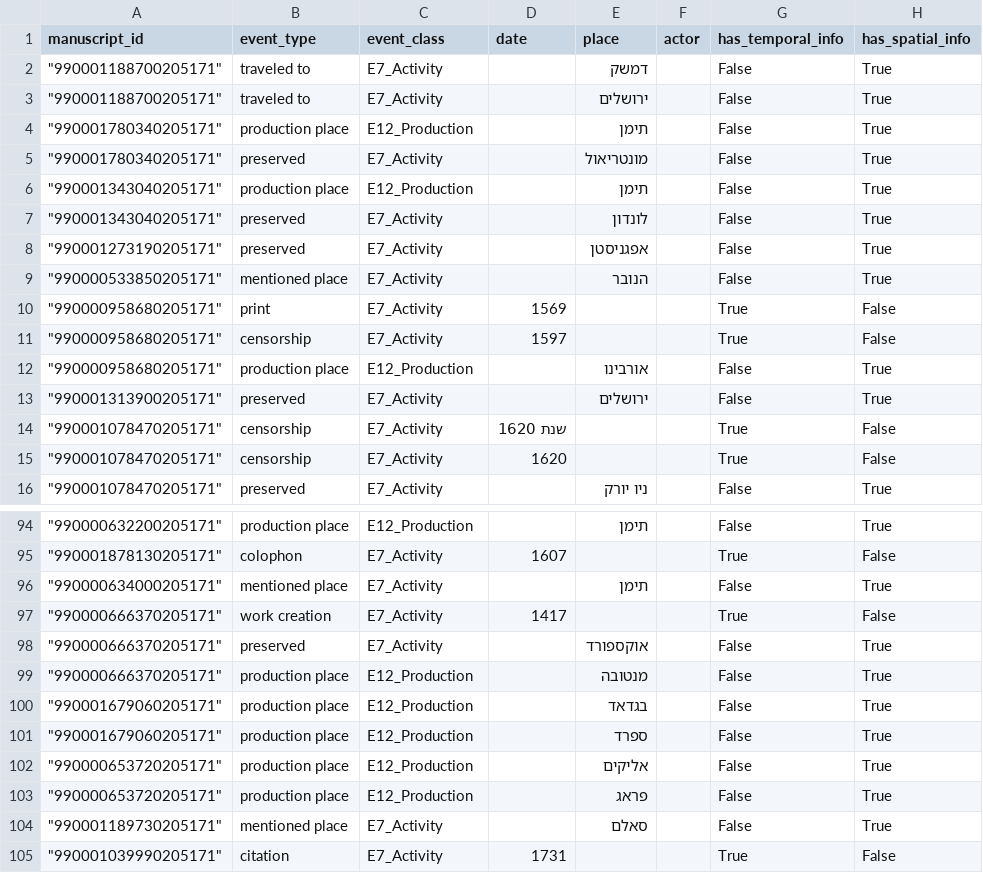
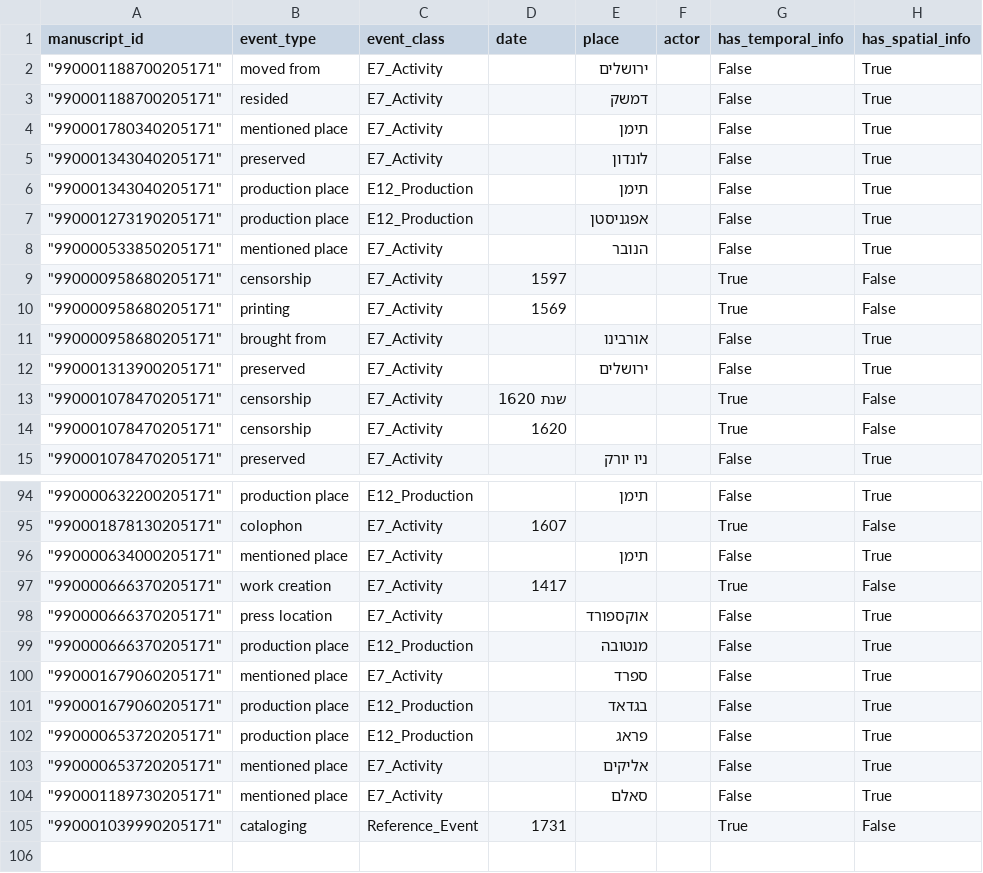
Before and after one commit to alexandergolbergwix/hebrew-manuscript-extractor, a CSV file: output_normal/manuscript_extraction_events.csv, drawn as a sheet; only a part is shown, gaps mark what is left out; the diff covers the shown part only.

```diff
--- a/output_normal/manuscript_extraction_events.csv
+++ b/output_normal/manuscript_extraction_events.csv
@@ -1,13 +1,12 @@
 manuscript_id,event_type,event_class,date,place,actor,has_temporal_info,has_spatial_info
-"""990001188700205171""",traveled to,E7_Activity,,דמשק,,False,True
-"""990001188700205171""",traveled to,E7_Activity,,ירושלים,,False,True
-"""990001780340205171""",production place,E12_Production,,תימן,,False,True
-"""990001780340205171""",preserved,E7_Activity,,מונטריאול,,False,True
+"""990001188700205171""",moved from,E7_Activity,,ירושלים,,False,True
+"""990001188700205171""",resided,E7_Activity,,דמשק,,False,True
+"""990001780340205171""",mentioned place,E7_Activity,,תימן,,False,True
+"""990001343040205171""",preserved,E7_Activity,,לונדון,,False,True
 """990001343040205171""",production place,E12_Production,,תימן,,False,True
-"""990001343040205171""",preserved,E7_Activity,,לונדון,,False,True
-"""990001273190205171""",preserved,E7_Activity,,אפגניסטן,,False,True
+"""990001273190205171""",production place,E12_Production,,אפגניסטן,,False,True
 """990000533850205171""",mentioned place,E7_Activity,,הנובר,,False,True
-"""990000958680205171""",print,E7_Activity,1569,,,True,False
 """990000958680205171""",censorship,E7_Activity,1597,,,True,False
-"""990000958680205171""",production place,E12_Production,,אורבינו,,False,True
+"""990000958680205171""",printing,E7_Activity,1569,,,True,False
+"""990000958680205171""",brought from,E7_Activity,,אורבינו,,False,True
 """990001313900205171""",preserved,E7_Activity,,ירושלים,,False,True
@@ -97,9 +97,9 @@ manuscript_id,event_type,event_class,date,place,actor,has_temporal_info,has_spat
 """990000666370205171""",work creation,E7_Activity,1417,,,True,False
-"""990000666370205171""",preserved,E7_Activity,,אוקספורד,,False,True
+"""990000666370205171""",press location,E7_Activity,,אוקספורד,,False,True
 """990000666370205171""",production place,E12_Production,,מנטובה,,False,True
+"""990001679060205171""",mentioned place,E7_Activity,,ספרד,,False,True
 """990001679060205171""",production place,E12_Production,,בגדאד,,False,True
-"""990001679060205171""",production place,E12_Production,,ספרד,,False,True
-"""990000653720205171""",production place,E12_Production,,אליקים,,False,True
 """990000653720205171""",production place,E12_Production,,פראג,,False,True
+"""990000653720205171""",mentioned place,E7_Activity,,אליקים,,False,True
 """990001189730205171""",mentioned place,E7_Activity,,סאלם,,False,True
-"""990001039990205171""",citation,E7_Activity,1731,,,True,False
+"""990001039990205171""",cataloging,Reference_Event,1731,,,True,False
```
Also changed, not shown: 8 added rows, 7 removed rows, 8 moved rows and 30 edited cells elsewhere in this file, output_ai/manuscript_extraction_entities_detailed.csv, output_ai/manuscript_extraction_events.csv, 15 other files.
